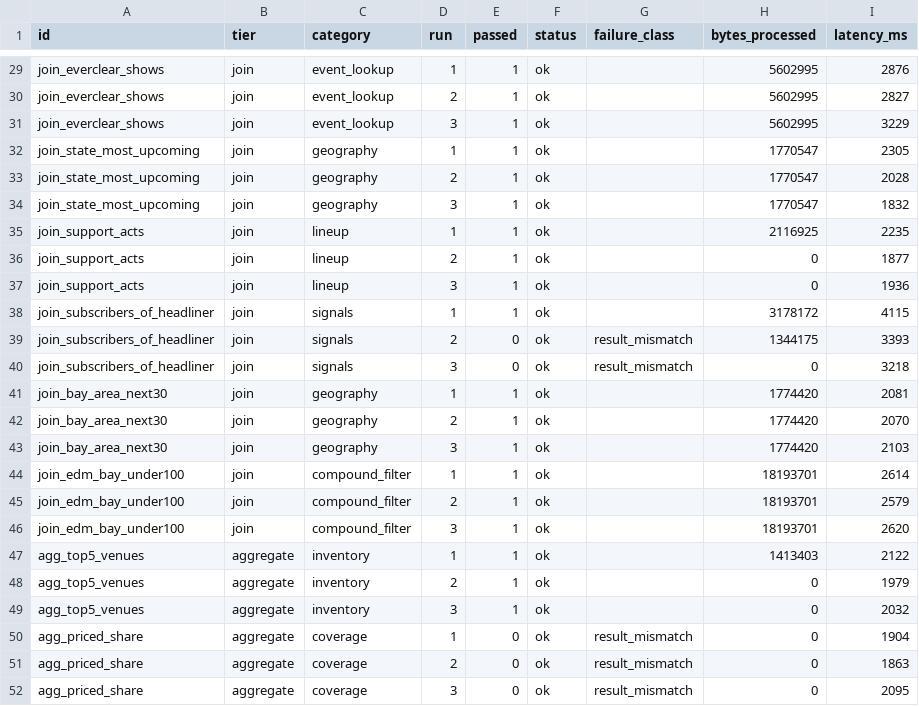
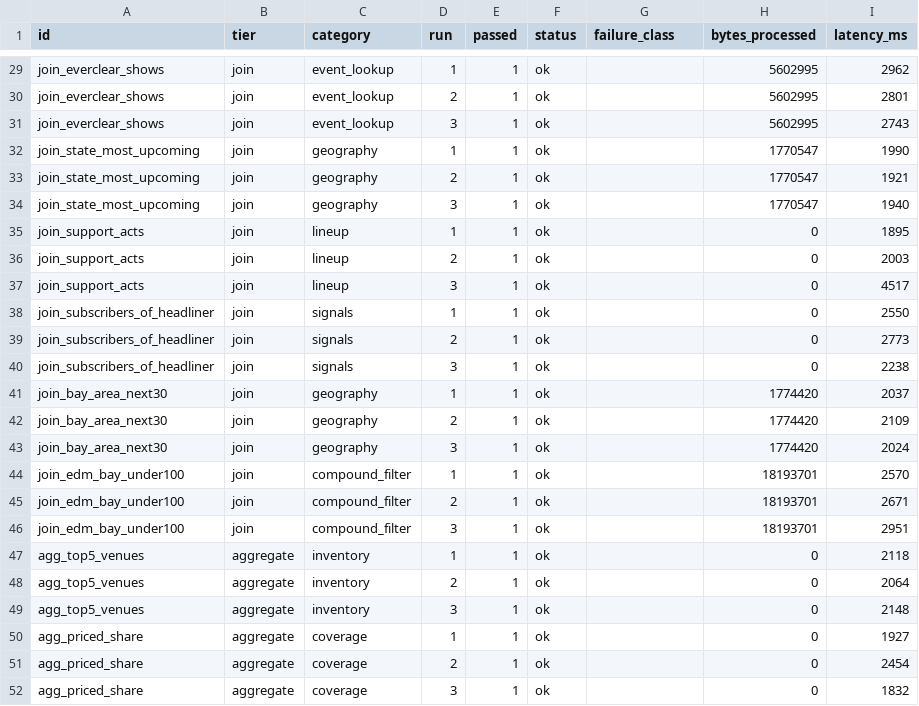
Before and after one commit to nnaderzad/msds683-arch-project, a CSV file: eda/output/text_to_sql_eval.csv, drawn as a sheet; only a part is shown, gaps mark what is left out; the diff covers the shown part only; the diff names each change by its address in the sheet, - before the commit and + after, or states it on an @@ line.

```diff
--- a/eda/output/text_to_sql_eval.csv
+++ b/eda/output/text_to_sql_eval.csv
-I29 (latency_ms): 2876
+I29 (latency_ms): 2962
-I30 (latency_ms): 2827
+I30 (latency_ms): 2801
-I31 (latency_ms): 3229
+I31 (latency_ms): 2743
-I32 (latency_ms): 2305
+I32 (latency_ms): 1990
-I33 (latency_ms): 2028
+I33 (latency_ms): 1921
-I34 (latency_ms): 1832
+I34 (latency_ms): 1940
-H35 (bytes_processed): 2116925
+H35 (bytes_processed): 0
-I35 (latency_ms): 2235
+I35 (latency_ms): 1895
-I36 (latency_ms): 1877
+I36 (latency_ms): 2003
-I37 (latency_ms): 1936
+I37 (latency_ms): 4517
-H38 (bytes_processed): 3178172
+H38 (bytes_processed): 0
-I38 (latency_ms): 4115
+I38 (latency_ms): 2550
-E39:E40 (passed): 0
+E39:E40 (passed): 1
-G39:G40 (failure_class): result_mismatch
+G39:G40 (failure_class): (empty)
-H39 (bytes_processed): 1344175
+H39 (bytes_processed): 0
-I39 (latency_ms): 3393
+I39 (latency_ms): 2773
-I40 (latency_ms): 3218
+I40 (latency_ms): 2238
-I41 (latency_ms): 2081
+I41 (latency_ms): 2037
-I42 (latency_ms): 2070
+I42 (latency_ms): 2109
-I43 (latency_ms): 2103
+I43 (latency_ms): 2024
-I44 (latency_ms): 2614
+I44 (latency_ms): 2570
-I45 (latency_ms): 2579
+I45 (latency_ms): 2671
-I46 (latency_ms): 2620
+I46 (latency_ms): 2951
-H47 (bytes_processed): 1413403
+H47 (bytes_processed): 0
-I47 (latency_ms): 2122
+I47 (latency_ms): 2118
-I48 (latency_ms): 1979
+I48 (latency_ms): 2064
-I49 (latency_ms): 2032
+I49 (latency_ms): 2148
-E50:E52 (passed): 0
+E50:E52 (passed): 1
-G50:G52 (failure_class): result_mismatch
+G50:G52 (failure_class): (empty)
-I50 (latency_ms): 1904
+I50 (latency_ms): 1927
-I51 (latency_ms): 1863
+I51 (latency_ms): 2454
-I52 (latency_ms): 2095
+I52 (latency_ms): 1832
```
Also changed, not shown: 74 edited cells elsewhere in this file, 2 other files.
